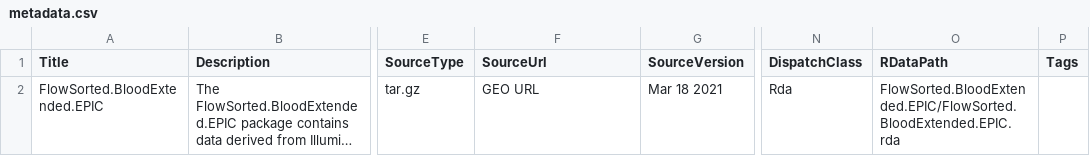
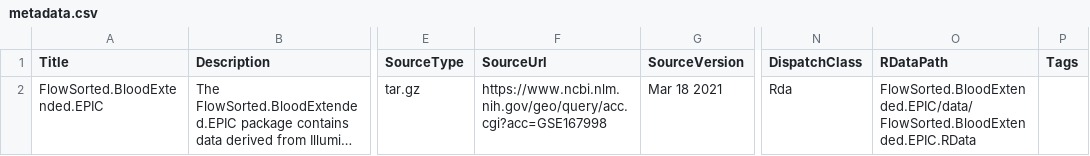
Before and after one commit to immunomethylomics/FlowSorted.BloodExtended.EPIC, a CSV file: inst/extdata/metadata.csv, drawn as a sheet; only a part is shown, gaps mark what is left out; long unchanged cells end in …; the diff names each change by its address in the sheet, - before the commit and + after, or states it on an @@ line.

Commit message:
metadata

```diff
--- a/inst/extdata/metadata.csv
+++ b/inst/extdata/metadata.csv
-F2 (SourceUrl): GEO URL
+F2 (SourceUrl): https://www.ncbi.nlm.nih.gov/geo/query/acc.cgi?acc=GSE167998
-O2 (RDataPath): FlowSorted.BloodExtended.EPIC/FlowSorted.BloodExtended.EPIC.rda
+O2 (RDataPath): FlowSorted.BloodExtended.EPIC/data/FlowSorted.BloodExtended.EPIC.RData
```
Also changed, not shown: 2 other files.
